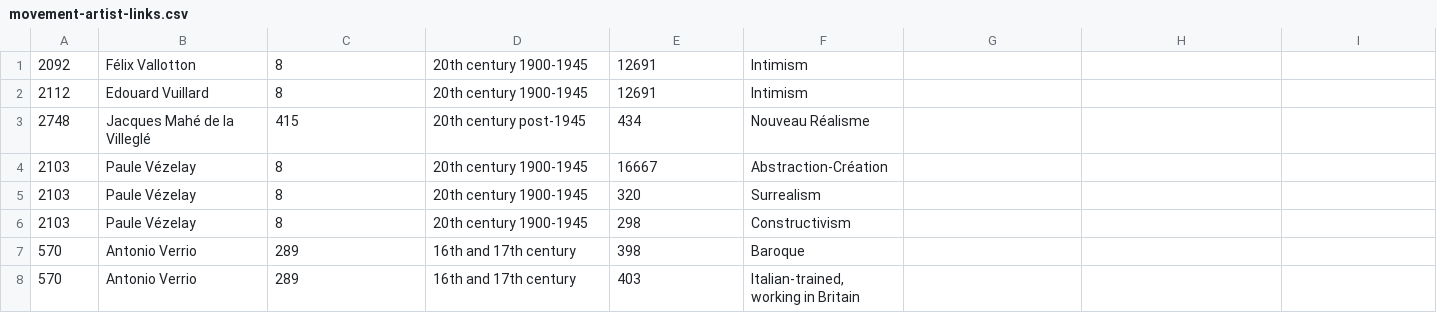
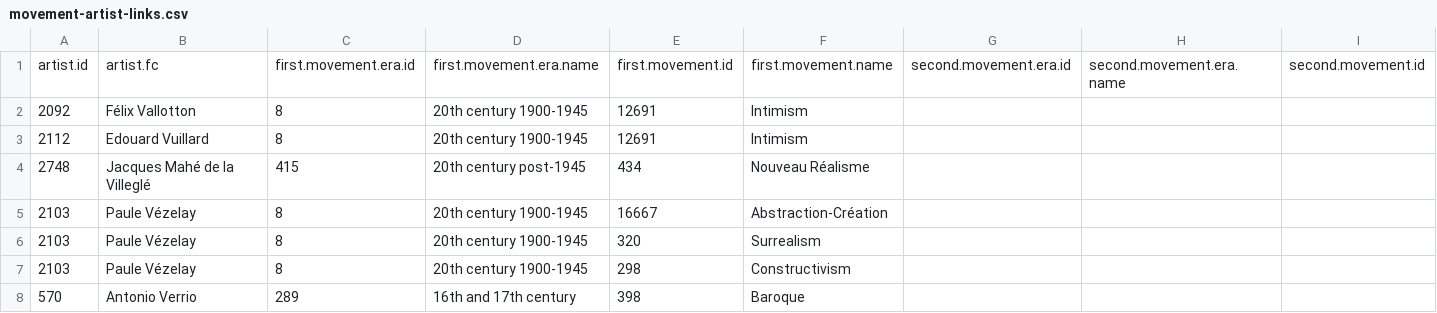
Before and after one commit to rheaplex/tate-data, a CSV file: movement-artist-links.csv, drawn as a sheet; only a part is shown; the shorter side is filled out with more unchanged rows; rows hold the shown columns only; the diff names each change by its address in the sheet, - before the commit and + after, or states it on an @@ line.

```diff
--- a/movement-artist-links.csv
+++ b/movement-artist-links.csv
+row 1: artist.id | artist.fc | first.movement.era.id | first.movement.era.name | first.movement.id | first.movement.name | second.movement.era.id | second.movement.era.name | second.movement.id
```
Also changed, not shown: artist-locations.csv, artist-movements.csv, 21 other files.
